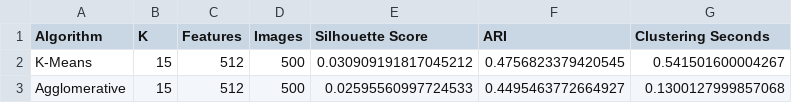
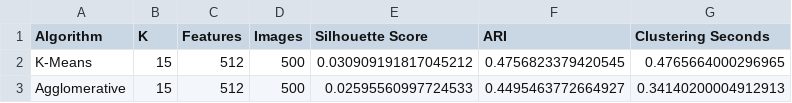
Before and after one commit to Aditya-kumar-singh-ai/satellite-land-clustering, a CSV file: results/cnn_algorithm_comparison.csv, drawn as a sheet.

```diff
--- a/results/cnn_algorithm_comparison.csv
+++ b/results/cnn_algorithm_comparison.csv
@@ -1,3 +1,3 @@
 Algorithm,K,Features,Images,Silhouette Score,ARI,Clustering Seconds
-K-Means,15,512,500,0.030909191817045212,0.4756823379420545,0.541501600004267
-Agglomerative,15,512,500,0.02595560997724533,0.4495463772664927,0.1300127999857068
+K-Means,15,512,500,0.030909191817045212,0.4756823379420545,0.4765664000296965
+Agglomerative,15,512,500,0.02595560997724533,0.4495463772664927,0.34140200004912913
```
Also changed, not shown: results/cnn_kmeans_tuning.csv, results/experiment_results.csv, 7 other files.
